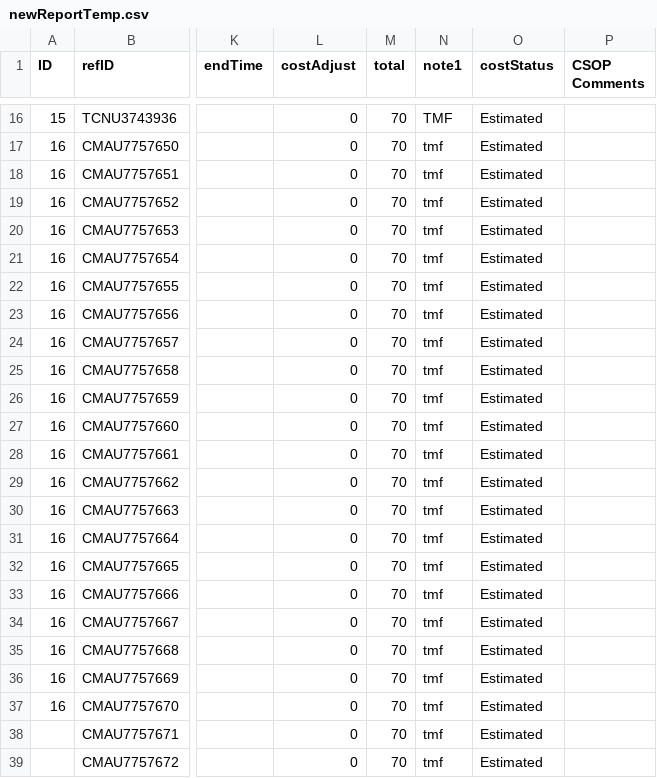
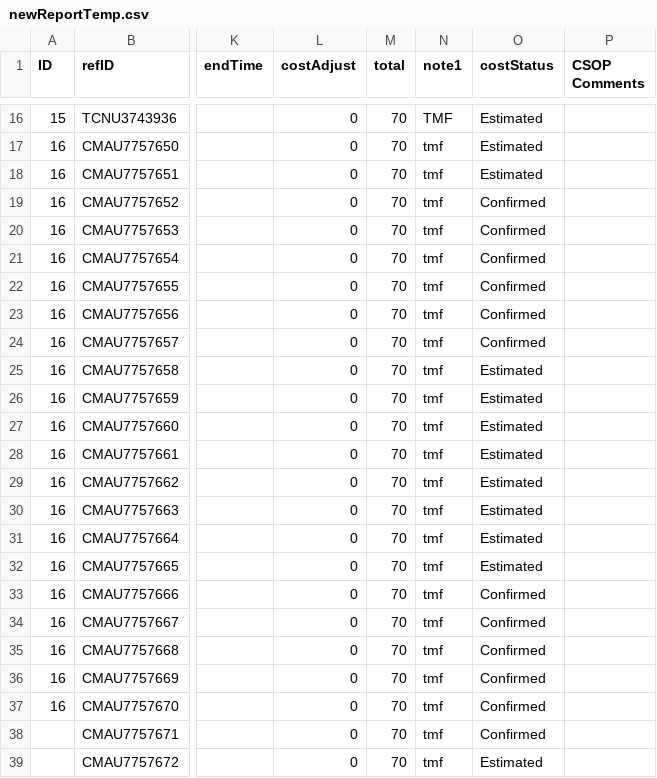
Before and after one commit to boser408/chargeReport, a CSV file: Data/Template/newReportTemp.csv, drawn as a sheet; only a part is shown, gaps mark what is left out; the diff names each change by its address in the sheet, - before the commit and + after, or states it on an @@ line.

```diff
--- a/Data/Template/newReportTemp.csv
+++ b/Data/Template/newReportTemp.csv
-O19:O24 (costStatus): Estimated
+O19:O24 (costStatus): Confirmed
-O33:O38 (costStatus): Estimated
+O33:O38 (costStatus): Confirmed
```
Also changed, not shown: Data/Dray/SeaSky/Temp/tempUploadReport.csv, Data/Template/LSPuploadTemp.csv, 34 other files.
